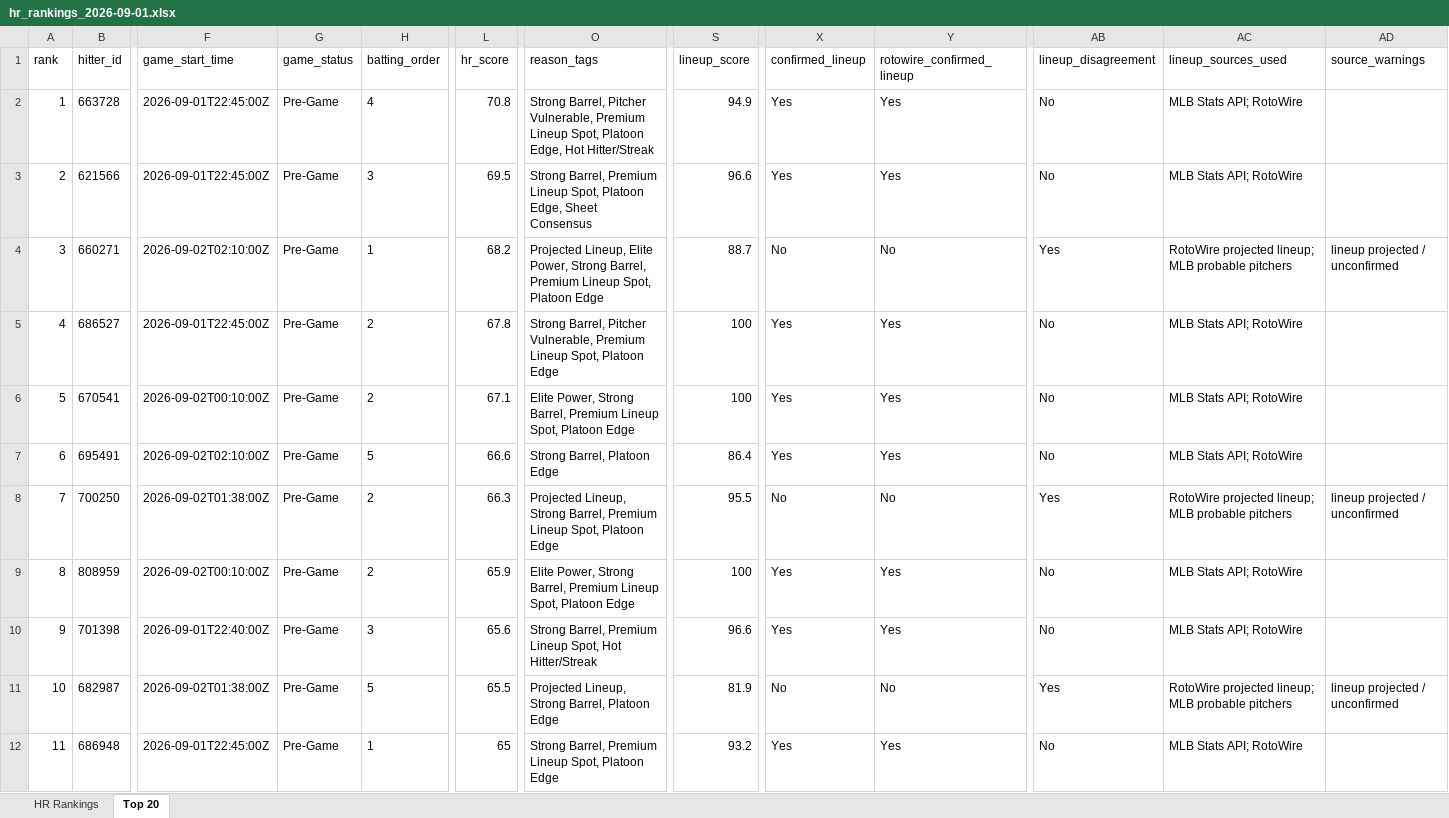
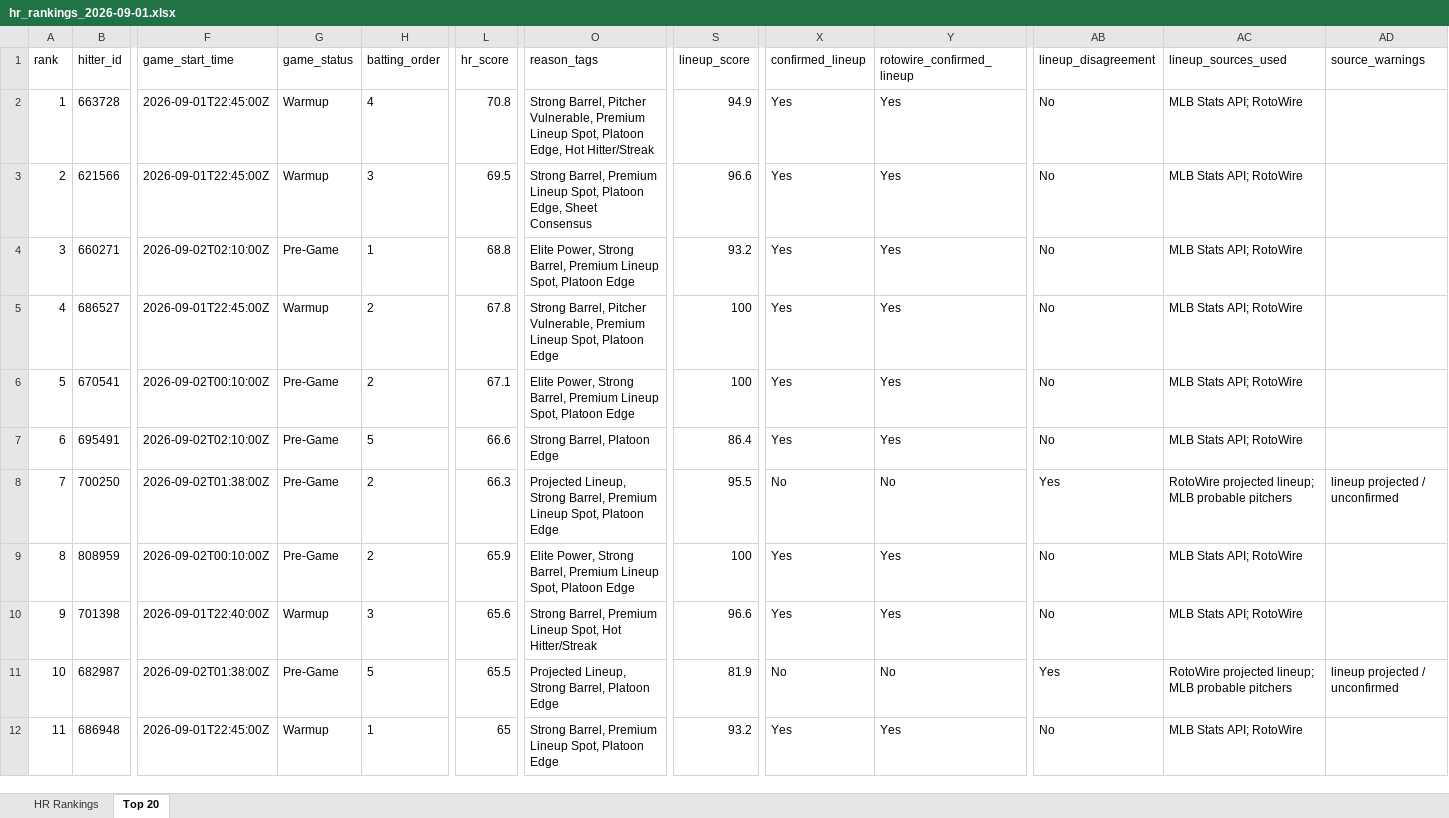
Before and after one commit to etbell28/ghost-analytics, an Excel workbook: outputs/daily/hr_rankings_2026-09-01.xlsx, sheet Top 20, drawn as a sheet; only a part is shown, gaps mark what is left out; values as stored, in another font and other column widths than the file's, no borders; the diff covers the shown part only; the diff names each change by its address in the sheet, - before the commit and + after, or states it on an @@ line.

```diff
--- a/outputs/daily/hr_rankings_2026-09-01.xlsx (sheet Top 20)
+++ b/outputs/daily/hr_rankings_2026-09-01.xlsx (sheet Top 20)
-G2:G3 (game_status): Pre-Game
+G2:G3 (game_status): Warmup
-L4 (hr_score): 68.2
+L4 (hr_score): 68.8
-O4 (reason_tags): Projected Lineup, Elite Power,…
+O4 (reason_tags): Elite Power,…
-S4 (lineup_score): 88.7
+S4 (lineup_score): 93.2
-X4 (confirmed_lineup): No
+X4 (confirmed_lineup): Yes
-Y4 (rotowire_confirmed_lineup): No
+Y4 (rotowire_confirmed_lineup): Yes
-AB4 (lineup_disagreement): Yes
+AB4 (lineup_disagreement): No
-AC4 (lineup_sources_used): RotoWire projected lineup; MLB probable pitchers
+AC4 (lineup_sources_used): MLB Stats API; RotoWire
-AD4 (source_warnings): lineup projected / unconfirmed
+AD4 (source_warnings): (empty)
-G5 (game_status): Pre-Game
+G5 (game_status): Warmup
-G10 (game_status): Pre-Game
+G10 (game_status): Warmup
-G12 (game_status): Pre-Game
+G12 (game_status): Warmup
```
Also changed, not shown: 1 added row, 1 removed row and 10 edited cells elsewhere in this sheet, sheet HR Rankings, outputs/hr_rankings.xlsx, 8 other files.
